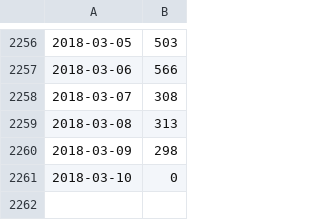
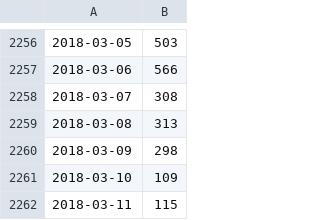
Before and after one commit to YaroShkvorets/ottbike-counters, a CSV file: laurier.csv, drawn as a sheet; only a part is shown, gaps mark what is left out.

Commit message:
Updated data files

```diff
--- a/laurier.csv
+++ b/laurier.csv
@@ -2260,2 +2260,3 @@
 2018-03-09,298
-2018-03-10,0
+2018-03-10,109
+2018-03-11,115
```
Also changed, not shown: portage.csv.
